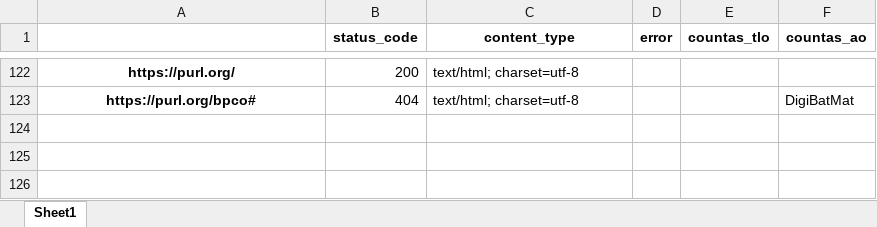
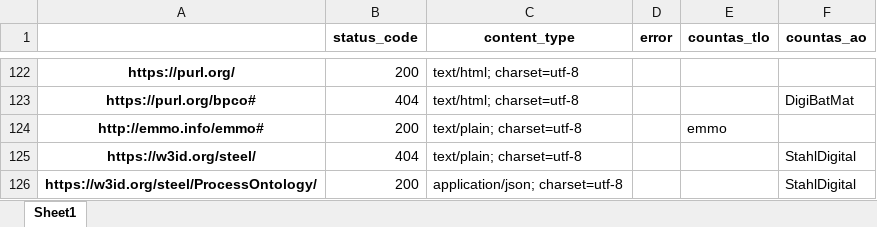
Before and after one commit to materialdigital/materialdigital1_ontology_collection, an Excel workbook: requests.xlsx, sheet Sheet1, drawn as a sheet; only a part is shown, gaps mark what is left out; values as stored, in another font and other column widths than the file's, no borders; the diff names each change by its address in the sheet, - before the commit and + after, or states it on an @@ line.

Commit message:
added StahlDigital

```diff
--- a/requests.xlsx (sheet Sheet1)
+++ b/requests.xlsx (sheet Sheet1)
+row 124: http://emmo.info/emmo# | 200 | text/plain; charset=utf-8 |  | emmo
+row 125: https://w3id.org/steel/ | 404 | text/plain; charset=utf-8 |  |  | StahlDigital
+row 126: https://w3id.org/steel/ProcessOntology/ | 200 | application/json; charset=utf-8 |  |  | StahlDigital
```
Also changed, not shown: requests_raw.xlsx, 18 other files.
